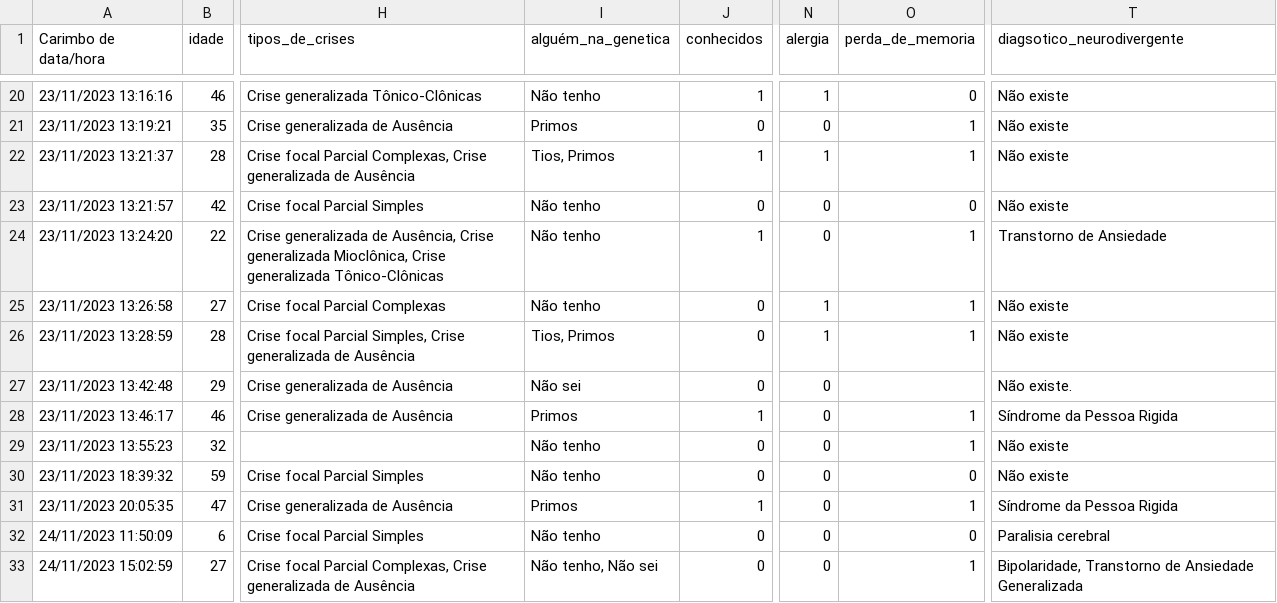
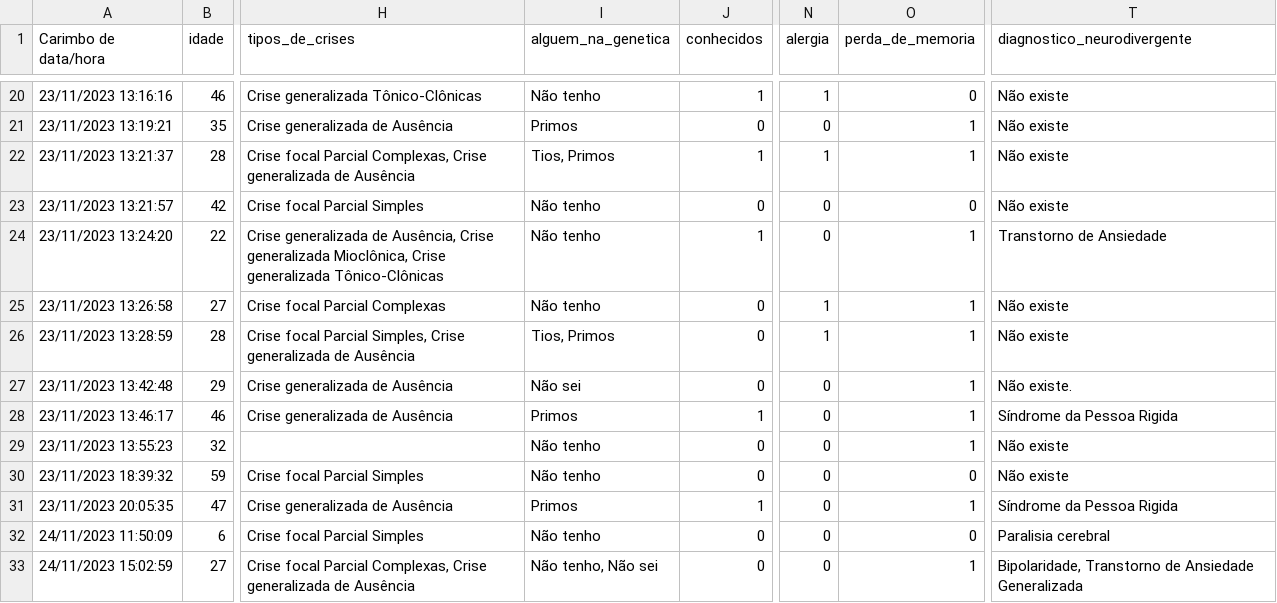
Before and after one commit to MariliaBertulinoMaciel/Analise-Exploratoria-no-Contexto-de-Pessoas-com-Epilepsia, a CSV file: estrutura-projeto/datasets/analise_exploratoria_pessoas_com_epilepsia.csv, drawn as a sheet; only a part is shown, gaps mark what is left out; the diff names each change by its address in the sheet, - before the commit and + after, or states it on an @@ line.

```diff
--- a/estrutura-projeto/datasets/analise_exploratoria_pessoas_com_epilepsia.csv
+++ b/estrutura-projeto/datasets/analise_exploratoria_pessoas_com_epilepsia.csv
-I1: alguém_na_genetica
+I1: alguem_na_genetica
-T1: diagsotico_neurodivergente
+T1: diagnostico_neurodivergente
-O27 (perda_de_memoria): (empty)
+O27 (perda_de_memoria): 1
```
Also changed, not shown: 1 other file.
